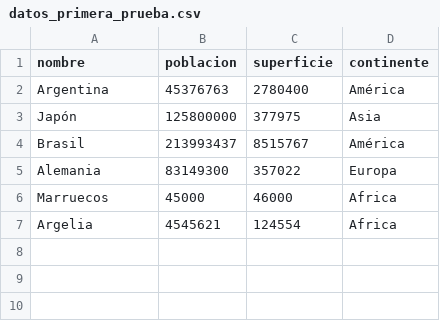
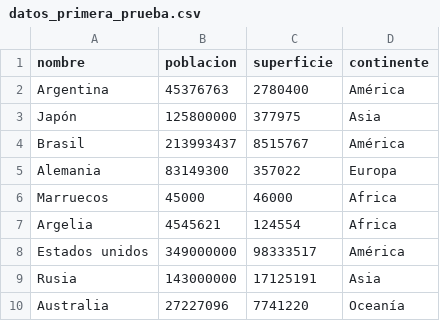
Before and after one commit to marcos-mag/TPI-Programacion-1-TUPaD, a CSV file: datos_primera_prueba.csv, drawn as a sheet; the diff names each change by its address in the sheet, - before the commit and + after, or states it on an @@ line.

```diff
--- a/datos_primera_prueba.csv
+++ b/datos_primera_prueba.csv
+row 8: Estados unidos | 349000000 | 98333517 | América
+row 9: Rusia | 143000000 | 17125191 | Asia
+row 10: Australia | 27227096 | 7741220 | Oceanía
```
Also changed, not shown: 1 other file.
